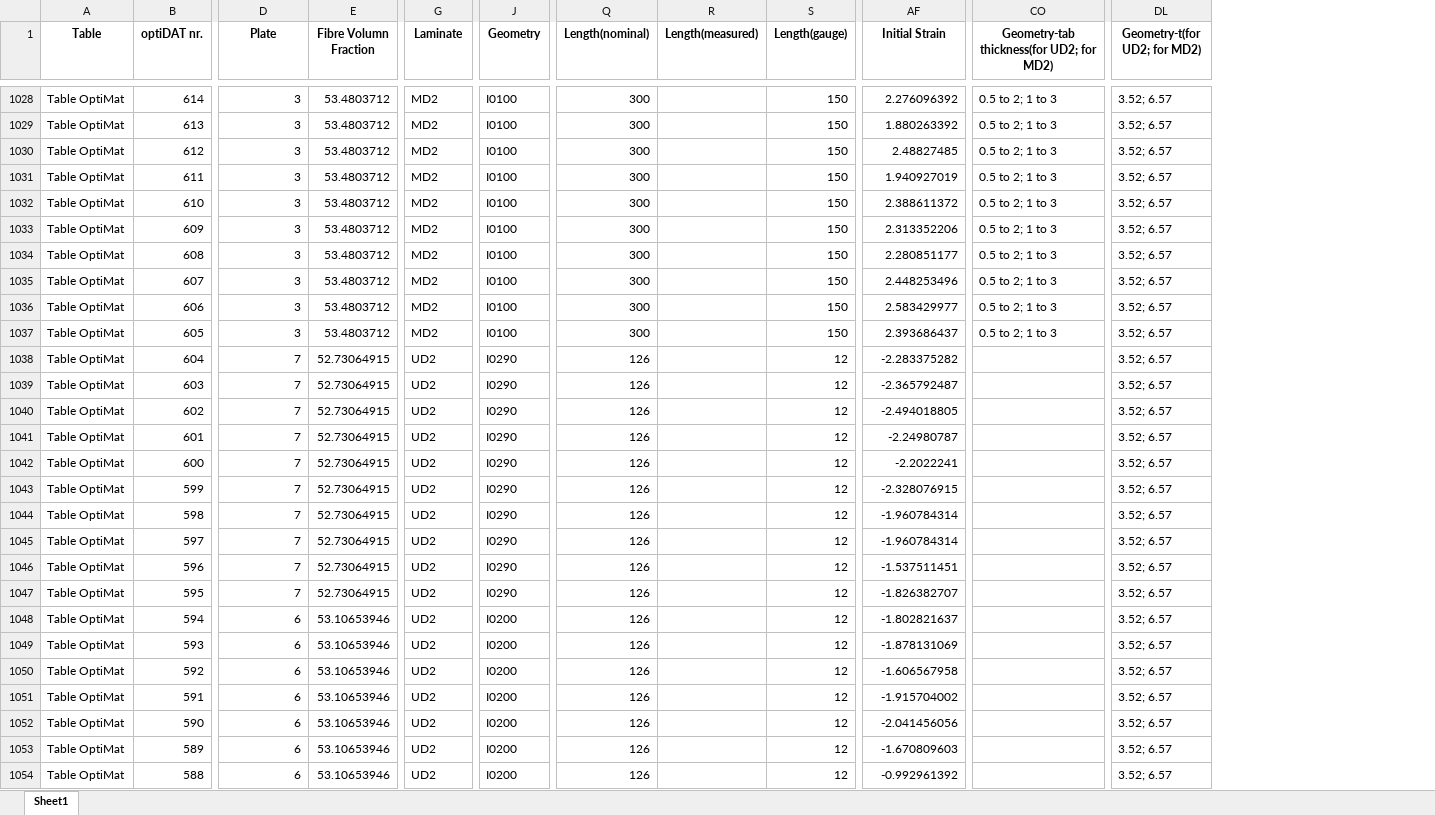
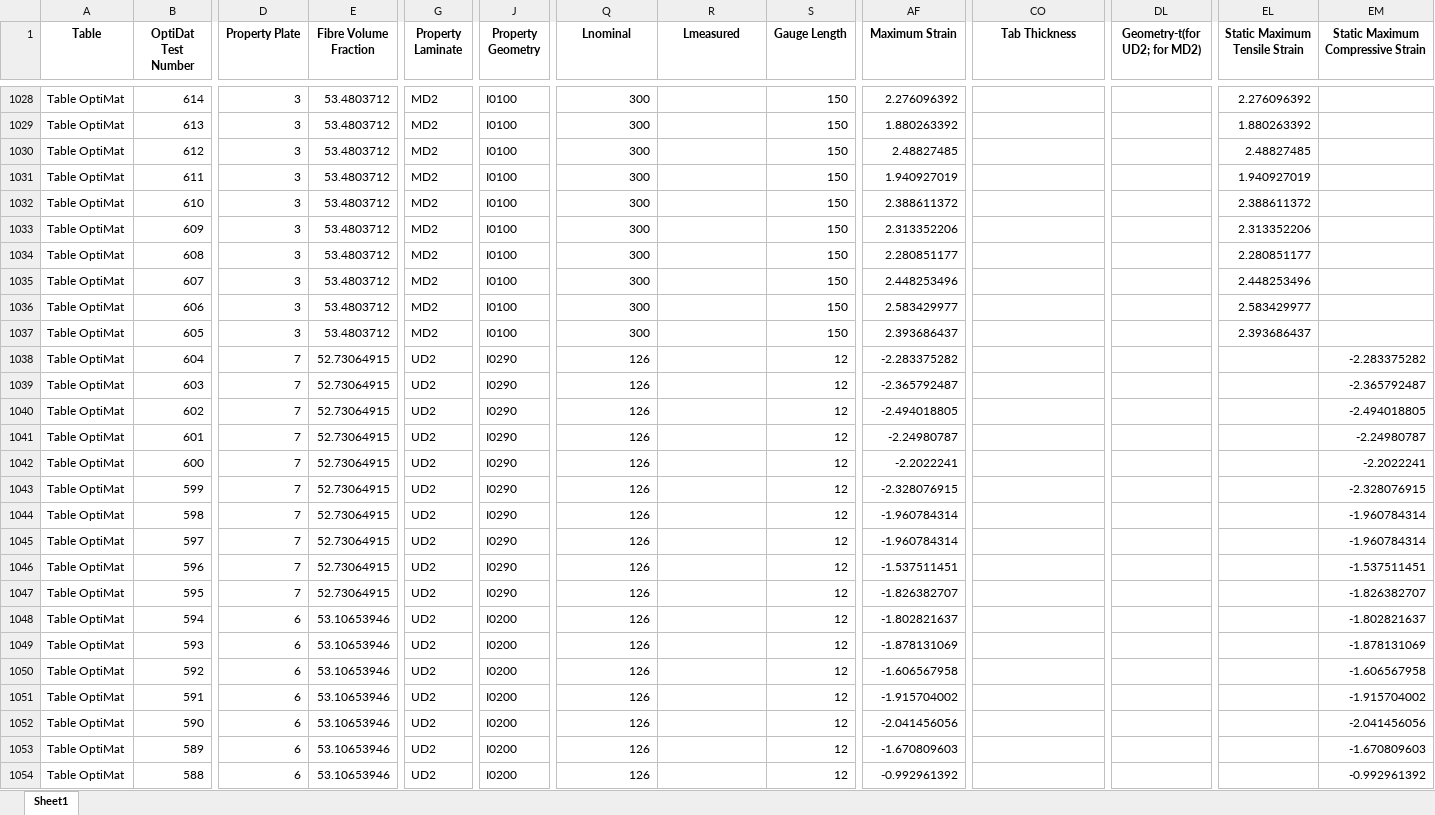
Before and after one commit to Luwen-Zhang/SNEnsemble, an Excel workbook: data/OptiMat_static.xlsx, sheet Sheet1, drawn as a sheet; only a part is shown, gaps mark what is left out; values as stored, in another font and other column widths than the file's, no borders; the diff covers the shown part only; the diff names each change by its address in the sheet, - before the commit and + after, or states it on an @@ line.

```diff
--- a/data/OptiMat_static.xlsx (sheet Sheet1)
+++ b/data/OptiMat_static.xlsx (sheet Sheet1)
+column EL (Static Maximum Tensile Strain), rows 1028-1037: 2.276096392 | 1.880263392 | 2.48827485 | 1.940927019 | 2.388611372 | 2.313352206 | 2.280851177 | 2.448253496 | 2.583429977 | 2.393686437
+column EM, row 1: Static Maximum Compressive Strain; rows 1038-1054: -2.283375282 | -2.365792487 | -2.494018805 | -2.24980787 | -2.2022241 | -2.328076915 | -1.960784314 | -1.960784314 | -1.537511451 | -1.826382707 | -1.802821637 | -1.878131069 | -1.606567958 | -1.915704002 | -2.041456056 | -1.670809603 | -0.992961392
-B1: optiDAT nr.
+B1: OptiDat Test Number
-D1: Plate
+D1: Property Plate
-E1: Fibre Volumn Fraction
+E1: Fibre Volume Fraction
-G1: Laminate
+G1: Property Laminate
-J1: Geometry
+J1: Property Geometry
-Q1: Length(nominal)
+Q1: Lnominal
-R1: Length(measured)
+R1: Lmeasured
-S1: Length(gauge)
+S1: Gauge Length
-AF1: Initial Strain
+AF1: Maximum Strain
-CO1: Geometry-tab thickness(for UD2; for MD2)
+CO1: Tab Thickness
-CO1028:CO1037 (Tab Thickness): 0.5 to 2; 1 to 3
+CO1028:CO1037 (Tab Thickness): (empty)
-DL1028:DL1054 (Geometry-t(for UD2; for MD2)): 3.52; 6.57
+DL1028:DL1054 (Geometry-t(for UD2; for MD2)): (empty)
```
Also changed, not shown: 391 edited cells elsewhere in this sheet, data/OptiMat_avg_fatigue.xlsx, data/OptiMat_avg_static.xlsx, 41 other files.
